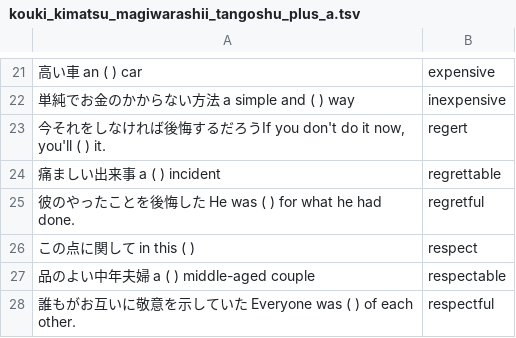
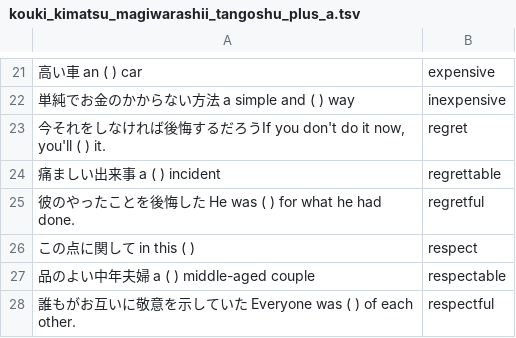
Before and after one commit to makutamoto/english-quiz, a TSV file: task_data/kouki_kimatsu_magiwarashii_tangoshu_plus_a.tsv, drawn as a sheet; only a part is shown, gaps mark what is left out.

Commit message:
fix typo

```diff
--- a/task_data/kouki_kimatsu_magiwarashii_tangoshu_plus_a.tsv
+++ b/task_data/kouki_kimatsu_magiwarashii_tangoshu_plus_a.tsv
@@ -22,3 +22,3 @@
 単純でお金のかからない方法 a simple and ( ) way	inexpensive
-今それをしなければ後悔するだろうIf you don't do it now, you'll ( ) it.	regert
+今それをしなければ後悔するだろうIf you don't do it now, you'll ( ) it.	regret
 痛ましい出来事 a ( ) incident	regrettable
```
